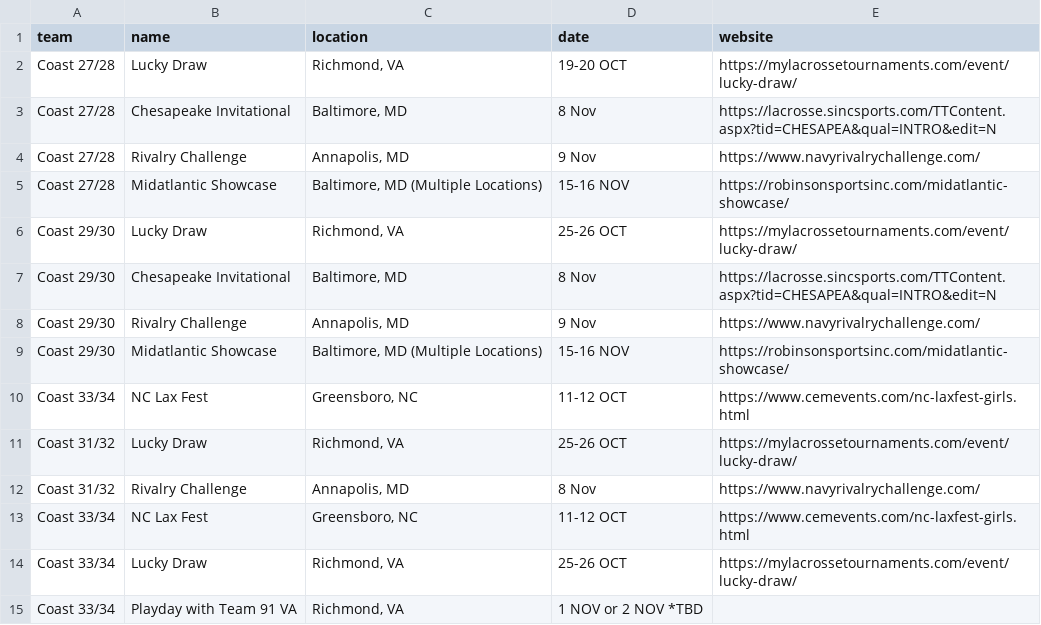
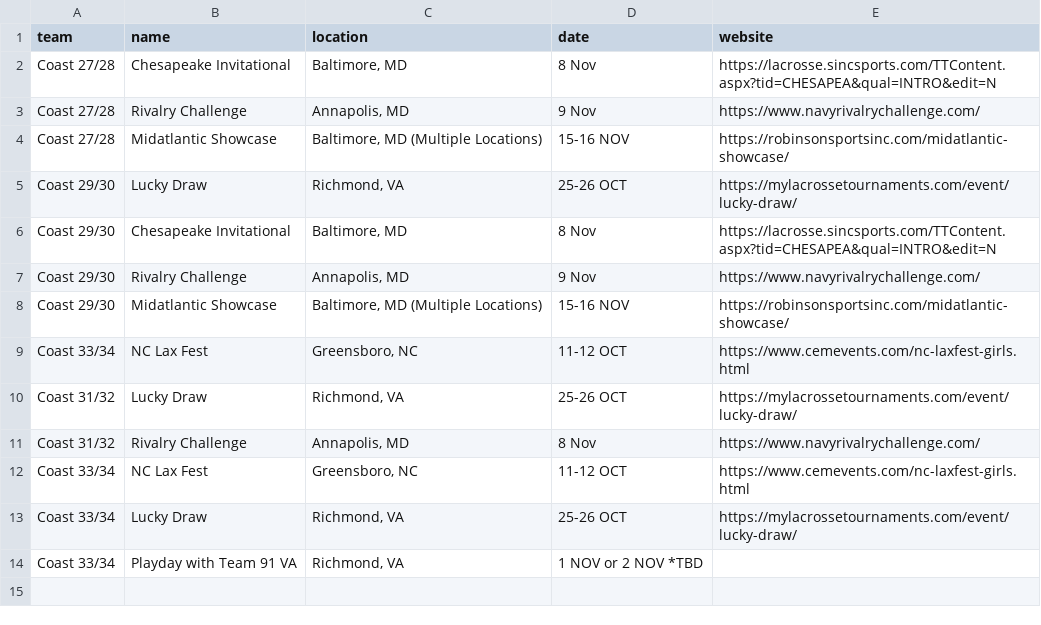
Before and after one commit to coastva/coast-va, a CSV file: assets/data/tournaments.csv, drawn as a sheet.

Commit message:
Update tournaments.csv from Google Sheets

```diff
--- a/assets/data/tournaments.csv
+++ b/assets/data/tournaments.csv
@@ -1,3 +1,2 @@
 team,name,location,date,website
-Coast 27/28,Lucky Draw,"Richmond, VA",19-20 OCT,https://mylacrossetournaments.com/event/lucky-draw/
 Coast 27/28,Chesapeake Invitational,"Baltimore, MD",8 Nov,https://lacrosse.sincsports.com/TTContent.aspx?tid=CHESAPEA&qual=INTRO&edit=N
```
